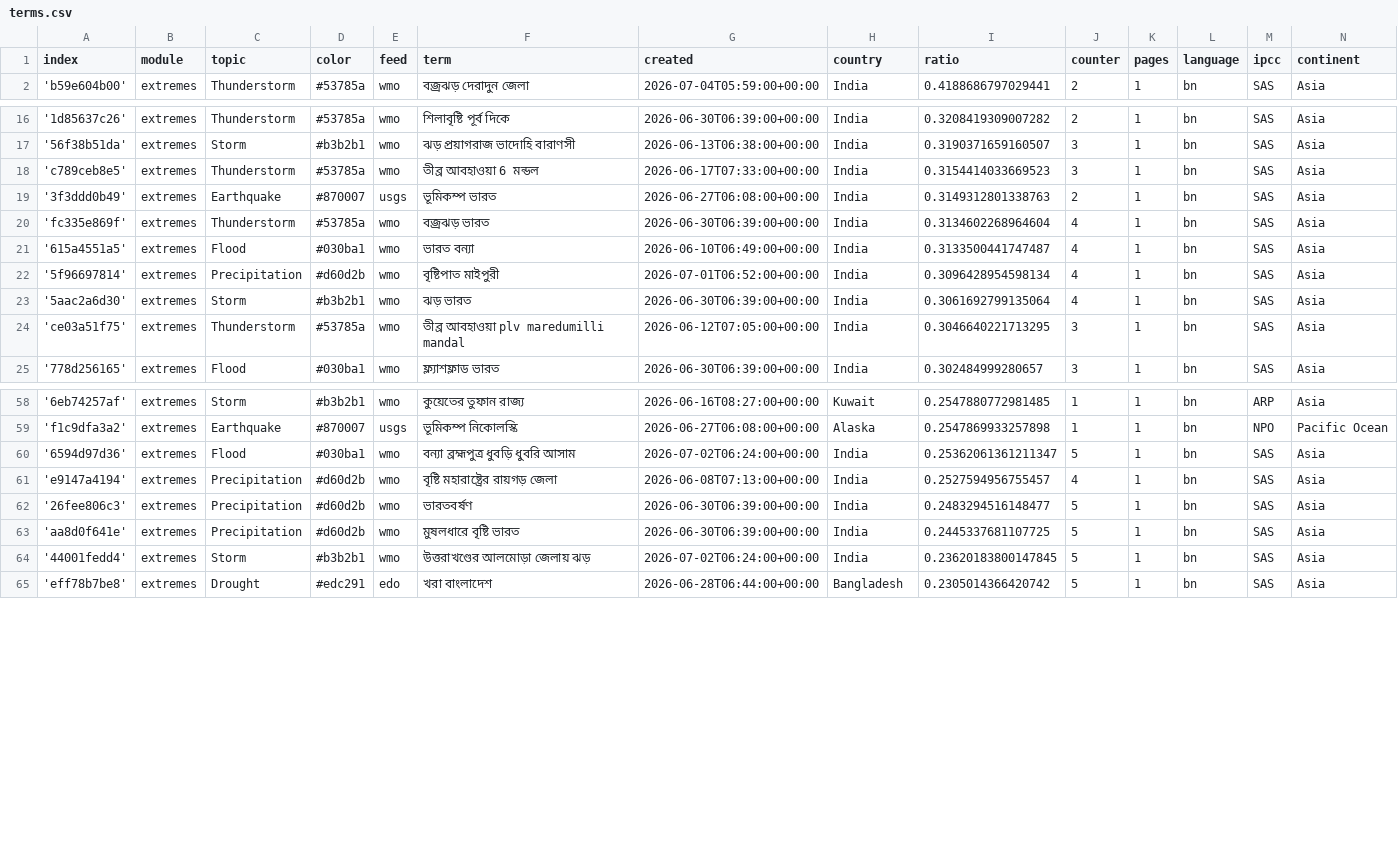
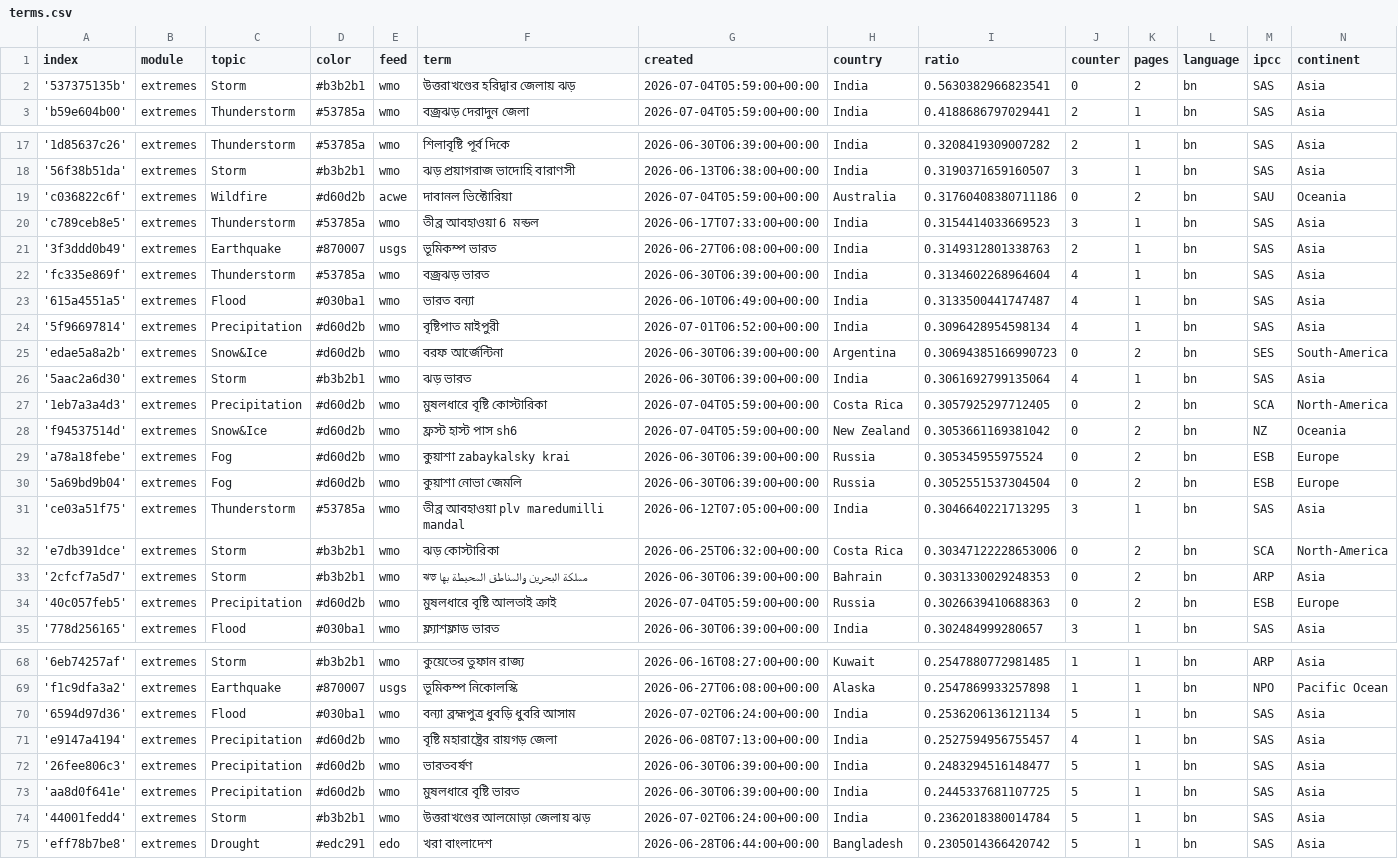
Before and after one commit to sonjanews/bengaliExtremes, a CSV file: terms.csv, drawn as a sheet; only a part is shown, gaps mark what is left out; the diff covers the shown part only.

Commit message:
Commit from GitHub Actions (import:0.0)

```diff
--- a/terms.csv
+++ b/terms.csv
@@ -1,2 +1,3 @@
 index,module,topic,color,feed,term,created,country,ratio,counter,pages,language,ipcc,continent
+'537375135b',extremes,Storm,#b3b2b1,wmo,উত্তরাখণ্ডের হরিদ্বার জেলায় ঝড়,2026-07-04T05:59:00+00:00,India,0.5630382966823541,0,2,bn,SAS,Asia
 'b59e604b00',extremes,Thunderstorm,#53785a,wmo,বজ্রঝড় দেরাদুন জেলা,2026-07-04T05:59:00+00:00,India,0.4188686797029441,2,1,bn,SAS,Asia
@@ -17,2 +18,3 @@ index,module,topic,color,feed,term,created,country,ratio,counter,pages,language,
 '56f38b51da',extremes,Storm,#b3b2b1,wmo,ঝড় প্রয়াগরাজ ভাদোহি বারাণসী,2026-06-13T06:38:00+00:00,India,0.3190371659160507,3,1,bn,SAS,Asia
+'c036822c6f',extremes,Wildfire,#d60d2b,acwe,দাবানল ভিক্টোরিয়া,2026-07-04T05:59:00+00:00,Australia,0.31760408380711186,0,2,bn,SAU,Oceania
 'c789ceb8e5',extremes,Thunderstorm,#53785a,wmo,তীব্র আবহাওয়া 6 মন্ডল,2026-06-17T07:33:00+00:00,India,0.3154414033669523,3,1,bn,SAS,Asia
@@ -22,4 +24,12 @@ index,module,topic,color,feed,term,created,country,ratio,counter,pages,language,
 '5f96697814',extremes,Precipitation,#d60d2b,wmo,বৃষ্টিপাত মাইপুরী,2026-07-01T06:52:00+00:00,India,0.3096428954598134,4,1,bn,SAS,Asia
+'edae5a8a2b',extremes,Snow&Ice,#d60d2b,wmo,বরফ আর্জেন্টিনা,2026-06-30T06:39:00+00:00,Argentina,0.30694385166990723,0,2,bn,SES,South-America
 '5aac2a6d30',extremes,Storm,#b3b2b1,wmo,ঝড় ভারত,2026-06-30T06:39:00+00:00,India,0.3061692799135064,4,1,bn,SAS,Asia
+'1eb7a3a4d3',extremes,Precipitation,#d60d2b,wmo,মুষলধারে বৃষ্টি কোস্টারিকা,2026-07-04T05:59:00+00:00,Costa Rica,0.3057925297712405,0,2,bn,SCA,North-America
+'f94537514d',extremes,Snow&Ice,#d60d2b,wmo,ফ্রস্ট হাস্ট পাস sh6,2026-07-04T05:59:00+00:00,New Zealand,0.3053661169381042,0,2,bn,NZ,Oceania
+'a78a18febe',extremes,Fog,#d60d2b,wmo,কুয়াশা zabaykalsky krai,2026-06-30T06:39:00+00:00,Russia,0.305345955975524,0,2,bn,ESB,Europe
+'5a69bd9b04',extremes,Fog,#d60d2b,wmo,কুয়াশা নোভা জেমলি,2026-06-30T06:39:00+00:00,Russia,0.3052551537304504,0,2,bn,ESB,Europe
 'ce03a51f75',extremes,Thunderstorm,#53785a,wmo,তীব্র আবহাওয়া plv maredumilli mandal,2026-06-12T07:05:00+00:00,India,0.3046640221713295,3,1,bn,SAS,Asia
+'e7db391dce',extremes,Storm,#b3b2b1,wmo,ঝড় কোস্টারিকা,2026-06-25T06:32:00+00:00,Costa Rica,0.30347122228653006,0,2,bn,SCA,North-America
+'2cfcf7a5d7',extremes,Storm,#b3b2b1,wmo,ঝড় مملكة البحرين والمناطق المحيطة بها,2026-06-30T06:39:00+00:00,Bahrain,0.3031330029248353,0,2,bn,ARP,Asia
+'40c057feb5',extremes,Precipitation,#d60d2b,wmo,মুষলধারে বৃষ্টি আলতাই ক্রাই,2026-07-04T05:59:00+00:00,Russia,0.3026639410688363,0,2,bn,ESB,Europe
 '778d256165',extremes,Flood,#030ba1,wmo,ফ্ল্যাশফ্লাড ভারত,2026-06-30T06:39:00+00:00,India,0.302484999280657,3,1,bn,SAS,Asia
@@ -59,3 +69,3 @@ index,module,topic,color,feed,term,created,country,ratio,counter,pages,language,
 'f1c9dfa3a2',extremes,Earthquake,#870007,usgs,ভূমিকম্প নিকোলস্কি,2026-06-27T06:08:00+00:00,Alaska,0.2547869933257898,1,1,bn,NPO,Pacific Ocean
-'6594d97d36',extremes,Flood,#030ba1,wmo,বন্যা ব্রহ্মপুত্র ধুবড়ি ধুবরি আসাম,2026-07-02T06:24:00+00:00,India,0.25362061361211347,5,1,bn,SAS,Asia
+'6594d97d36',extremes,Flood,#030ba1,wmo,বন্যা ব্রহ্মপুত্র ধুবড়ি ধুবরি আসাম,2026-07-02T06:24:00+00:00,India,0.2536206136121134,5,1,bn,SAS,Asia
 'e9147a4194',extremes,Precipitation,#d60d2b,wmo,বৃষ্টি মহারাষ্ট্রের রায়গড় জেলা,2026-06-08T07:13:00+00:00,India,0.2527594956755457,4,1,bn,SAS,Asia
@@ -63,3 +73,3 @@ index,module,topic,color,feed,term,created,country,ratio,counter,pages,language,
 'aa8d0f641e',extremes,Precipitation,#d60d2b,wmo,মুষলধারে বৃষ্টি ভারত,2026-06-30T06:39:00+00:00,India,0.2445337681107725,5,1,bn,SAS,Asia
-'44001fedd4',extremes,Storm,#b3b2b1,wmo,উত্তরাখণ্ডের আলমোড়া জেলায় ঝড়,2026-07-02T06:24:00+00:00,India,0.23620183800147845,5,1,bn,SAS,Asia
+'44001fedd4',extremes,Storm,#b3b2b1,wmo,উত্তরাখণ্ডের আলমোড়া জেলায় ঝড়,2026-07-02T06:24:00+00:00,India,0.2362018380014784,5,1,bn,SAS,Asia
 'eff78b7be8',extremes,Drought,#edc291,edo,খরা বাংলাদেশ,2026-06-28T06:44:00+00:00,Bangladesh,0.2305014366420742,5,1,bn,SAS,Asia
```
Also changed, not shown: 5 edited cells elsewhere in this file.
